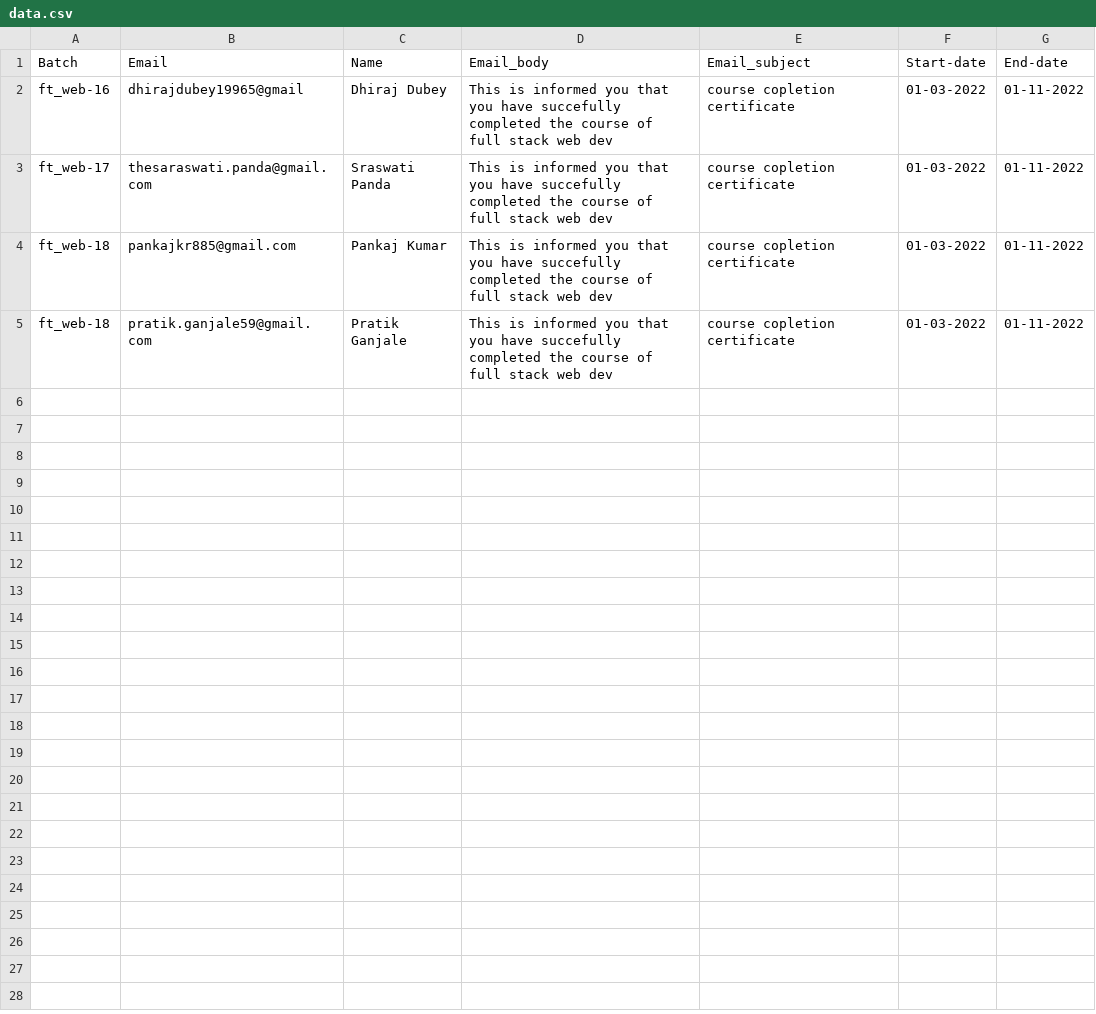
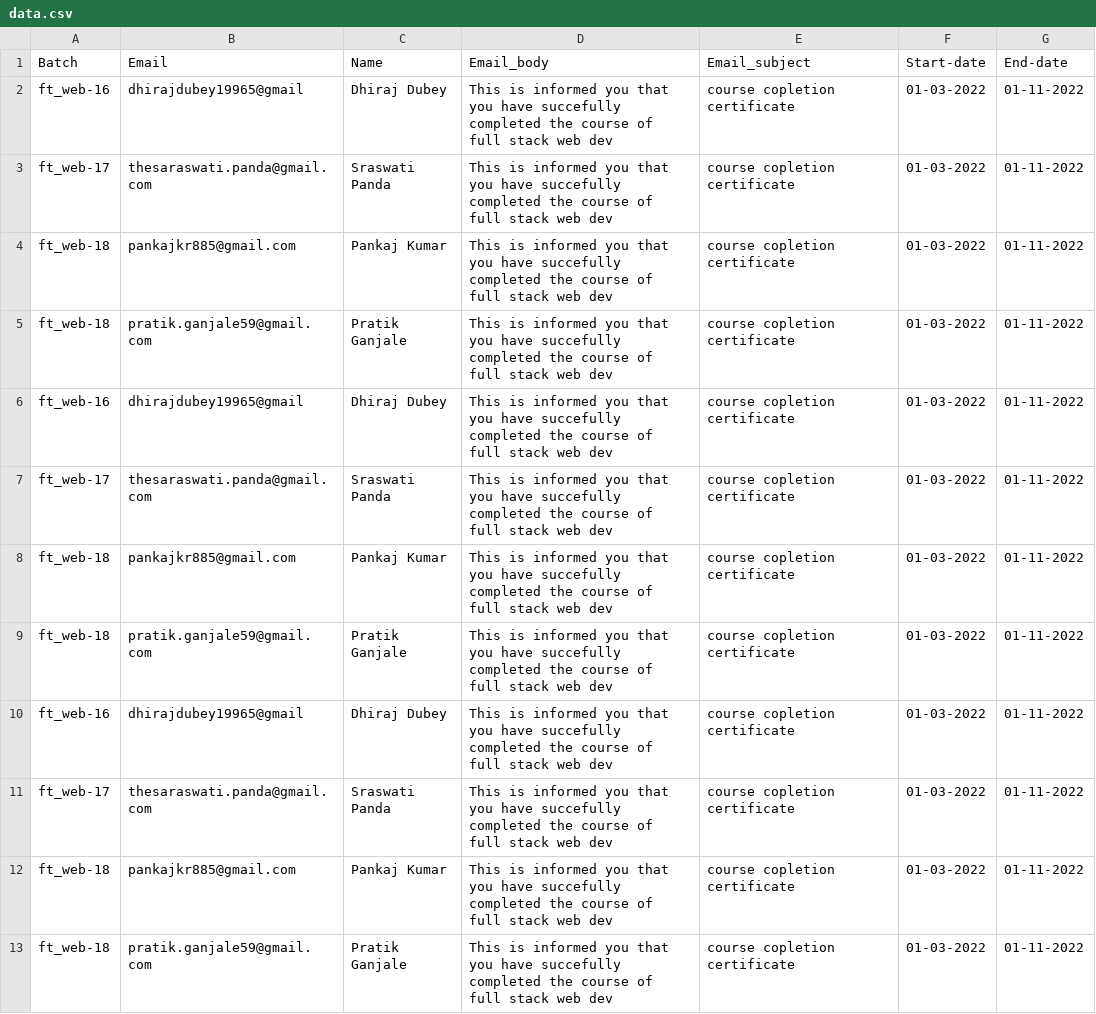
Before and after one commit to mangesh0712/Certidigital, a CSV file: public/csv/data.csv, drawn as a sheet.

Commit message:
template view table done

```diff
--- a/public/csv/data.csv
+++ b/public/csv/data.csv
@@ -5 +5,9 @@ ft_web-18, pankajkr885@gmail.com, Pankaj Kumar, This is informed you that you ha
 ft_web-18, pratik.ganjale59@gmail.com, Pratik Ganjale, This is informed you that you have succefully completed the course of full stack web dev,course copletion certificate,01-03-2022, 01-11-2022
+ft_web-16, dhirajdubey19965@gmail, Dhiraj Dubey, This is informed you that you have succefully completed the course of full stack web dev,course copletion certificate,01-03-2022, 01-11-2022
+ft_web-17, thesaraswati.panda@gmail.com, Sraswati Panda, This is informed you that you have succefully completed the course of full stack web dev,course copletion certificate,01-03-2022, 01-11-2022
+ft_web-18, pankajkr885@gmail.com, Pankaj Kumar, This is informed you that you have succefully completed the course of full stack web dev,course copletion certificate,01-03-2022, 01-11-2022
+ft_web-18, pratik.ganjale59@gmail.com, Pratik Ganjale, This is informed you that you have succefully completed the course of full stack web dev,course copletion certificate,01-03-2022, 01-11-2022
+ft_web-16, dhirajdubey19965@gmail, Dhiraj Dubey, This is informed you that you have succefully completed the course of full stack web dev,course copletion certificate,01-03-2022, 01-11-2022
+ft_web-17, thesaraswati.panda@gmail.com, Sraswati Panda, This is informed you that you have succefully completed the course of full stack web dev,course copletion certificate,01-03-2022, 01-11-2022
+ft_web-18, pankajkr885@gmail.com, Pankaj Kumar, This is informed you that you have succefully completed the course of full stack web dev,course copletion certificate,01-03-2022, 01-11-2022
+ft_web-18, pratik.ganjale59@gmail.com, Pratik Ganjale, This is informed you that you have succefully completed the course of full stack web dev,course copletion certificate,01-03-2022, 01-11-2022
```
Also changed, not shown: 6 other files.
